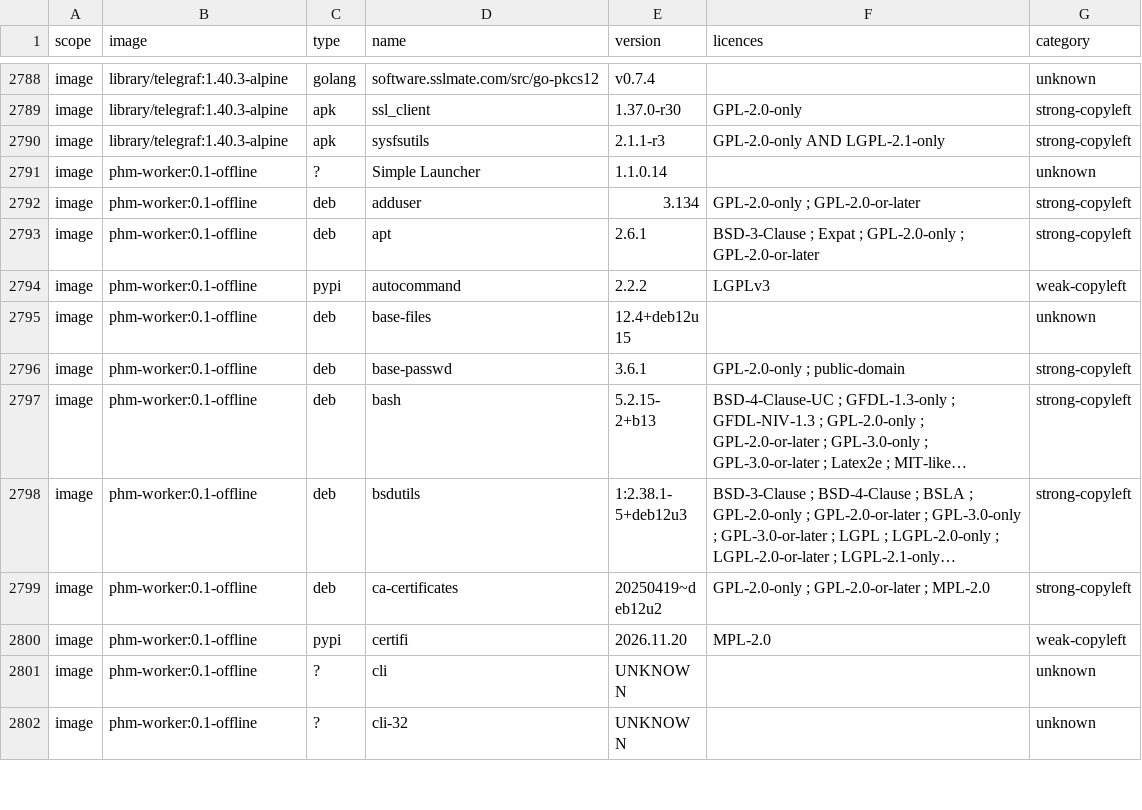
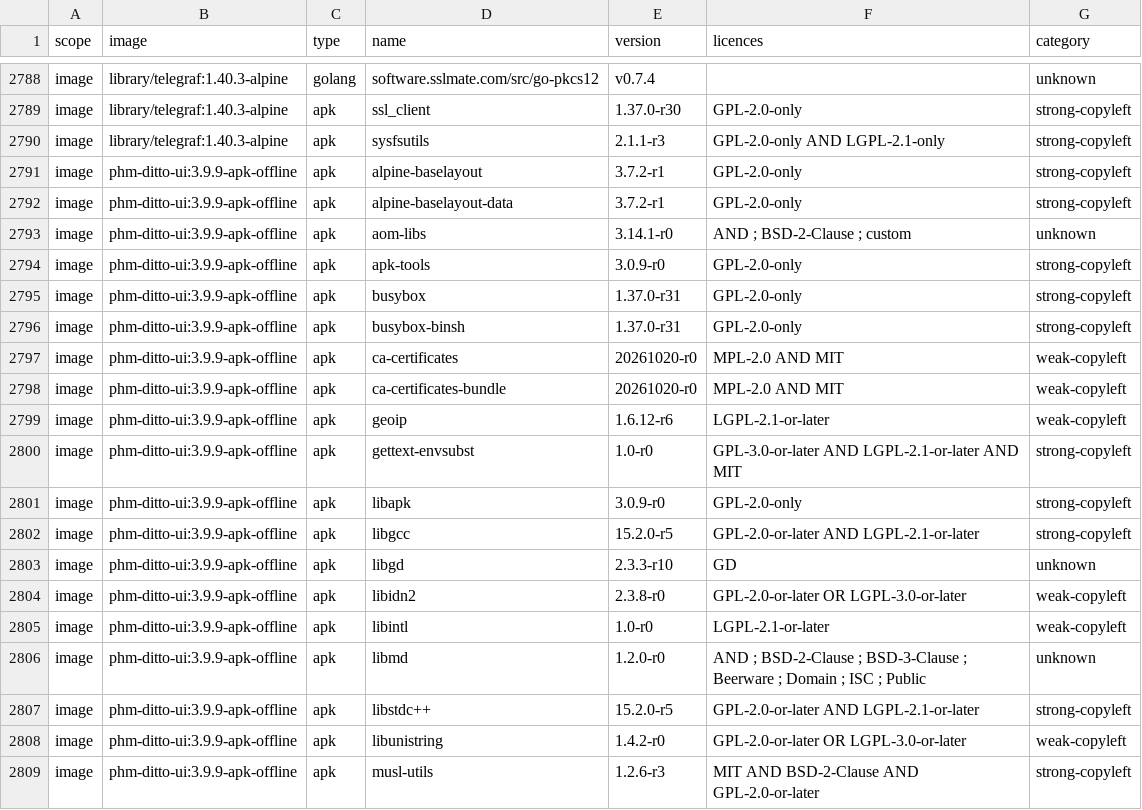
Before and after one commit to jun-sh/opentwins, a CSV file: stack/offline/sbom/licence-flags.csv, drawn as a sheet; only a part is shown, gaps mark what is left out; the shorter side is filled out with more unchanged rows; long unchanged cells end in …; the diff covers the shown part only.

```diff
--- a/stack/offline/sbom/licence-flags.csv
+++ b/stack/offline/sbom/licence-flags.csv
@@ -2790 +2790,20 @@ image,library/telegraf:1.40.3-alpine,apk,ssl_client,1.37.0-r30,GPL-2.0-only,stro
 image,library/telegraf:1.40.3-alpine,apk,sysfsutils,2.1.1-r3,GPL-2.0-only AND LGPL-2.1-only,strong-copyleft
+image,phm-ditto-ui:3.9.9-apk-offline,apk,alpine-baselayout,3.7.2-r1,GPL-2.0-only,strong-copyleft
+image,phm-ditto-ui:3.9.9-apk-offline,apk,alpine-baselayout-data,3.7.2-r1,GPL-2.0-only,strong-copyleft
+image,phm-ditto-ui:3.9.9-apk-offline,apk,aom-libs,3.14.1-r0,AND ; BSD-2-Clause ; custom,unknown
+image,phm-ditto-ui:3.9.9-apk-offline,apk,apk-tools,3.0.9-r0,GPL-2.0-only,strong-copyleft
+image,phm-ditto-ui:3.9.9-apk-offline,apk,busybox,1.37.0-r31,GPL-2.0-only,strong-copyleft
+image,phm-ditto-ui:3.9.9-apk-offline,apk,busybox-binsh,1.37.0-r31,GPL-2.0-only,strong-copyleft
+image,phm-ditto-ui:3.9.9-apk-offline,apk,ca-certificates,20261020-r0,MPL-2.0 AND MIT,weak-copyleft
+image,phm-ditto-ui:3.9.9-apk-offline,apk,ca-certificates-bundle,20261020-r0,MPL-2.0 AND MIT,weak-copyleft
+image,phm-ditto-ui:3.9.9-apk-offline,apk,geoip,1.6.12-r6,LGPL-2.1-or-later,weak-copyleft
+image,phm-ditto-ui:3.9.9-apk-offline,apk,gettext-envsubst,1.0-r0,GPL-3.0-or-later AND LGPL-2.1-or-later AND MIT,strong-copyleft
+image,phm-ditto-ui:3.9.9-apk-offline,apk,libapk,3.0.9-r0,GPL-2.0-only,strong-copyleft
+image,phm-ditto-ui:3.9.9-apk-offline,apk,libgcc,15.2.0-r5,GPL-2.0-or-later AND LGPL-2.1-or-later,strong-copyleft
+image,phm-ditto-ui:3.9.9-apk-offline,apk,libgd,2.3.3-r10,GD,unknown
+image,phm-ditto-ui:3.9.9-apk-offline,apk,libidn2,2.3.8-r0,GPL-2.0-or-later OR LGPL-3.0-or-later,weak-copyleft
+image,phm-ditto-ui:3.9.9-apk-offline,apk,libintl,1.0-r0,LGPL-2.1-or-later,weak-copyleft
+image,phm-ditto-ui:3.9.9-apk-offline,apk,libmd,1.2.0-r0,AND ; BSD-2-Clause ; BSD-3-Clause ; Beerware ; Domain ; ISC ; Public,unknown
+image,phm-ditto-ui:3.9.9-apk-offline,apk,libstdc++,15.2.0-r5,GPL-2.0-or-later AND LGPL-2.1-or-later,strong-copyleft
+image,phm-ditto-ui:3.9.9-apk-offline,apk,libunistring,1.4.2-r0,GPL-2.0-or-later OR LGPL-3.0-or-later,weak-copyleft
+image,phm-ditto-ui:3.9.9-apk-offline,apk,musl-utils,1.2.6-r3,MIT AND BSD-2-Clause AND GPL-2.0-or-later,strong-copyleft
```
Also changed, not shown: 9 added rows elsewhere in this file, 5 other files.
